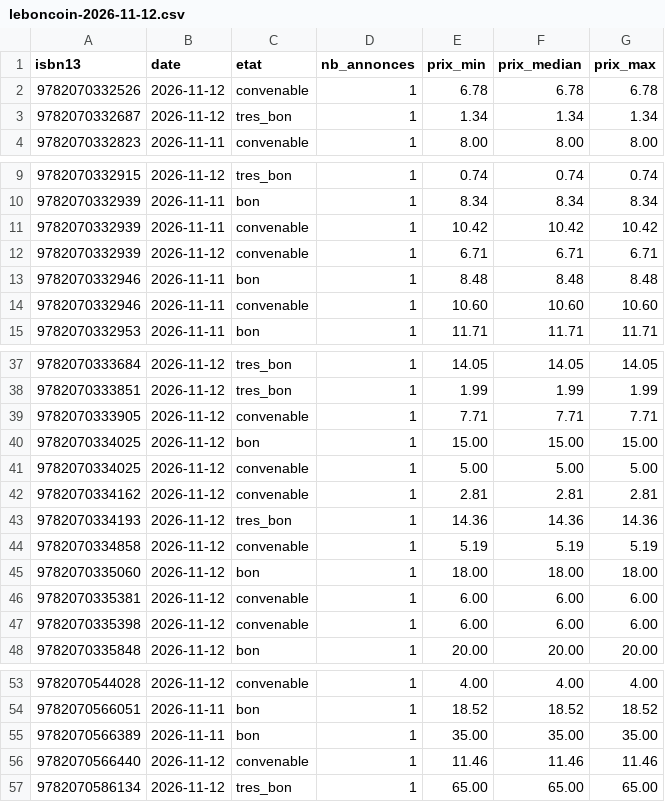
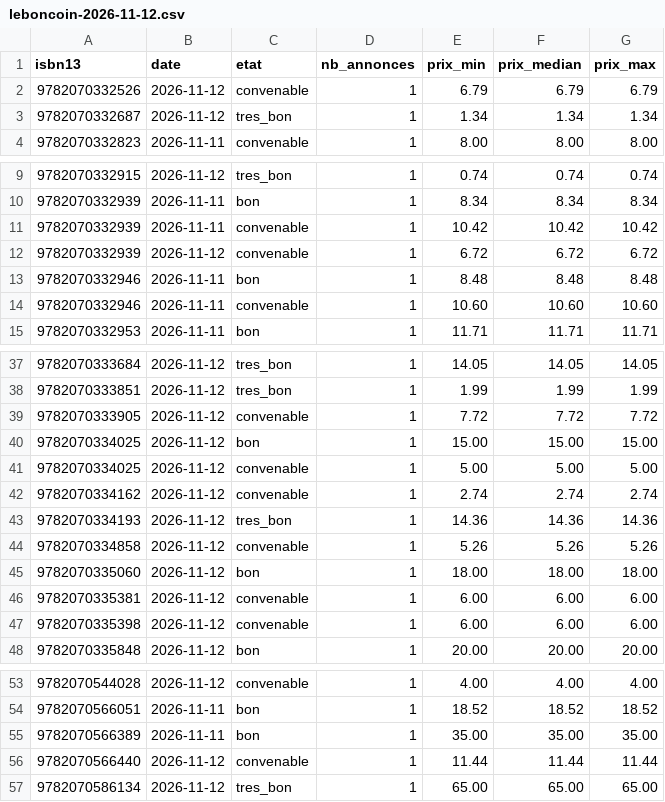
Before and after one commit to loliba92/LDVELH, a CSV file: data/raw/occasion/leboncoin-2026-11-12.csv, drawn as a sheet; only a part is shown, gaps mark what is left out.

```diff
--- a/data/raw/occasion/leboncoin-2026-11-12.csv
+++ b/data/raw/occasion/leboncoin-2026-11-12.csv
@@ -1,3 +1,3 @@
 isbn13,date,etat,nb_annonces,prix_min,prix_median,prix_max
-9782070332526,2026-11-12,convenable,1,6.78,6.78,6.78
+9782070332526,2026-11-12,convenable,1,6.79,6.79,6.79
 9782070332687,2026-11-12,tres_bon,1,1.34,1.34,1.34
@@ -11,3 +11,3 @@ isbn13,date,etat,nb_annonces,prix_min,prix_median,prix_max
 9782070332939,2026-11-11,convenable,1,10.42,10.42,10.42
-9782070332939,2026-11-12,convenable,1,6.71,6.71,6.71
+9782070332939,2026-11-12,convenable,1,6.72,6.72,6.72
 9782070332946,2026-11-11,bon,1,8.48,8.48,8.48
@@ -38,8 +38,8 @@ isbn13,date,etat,nb_annonces,prix_min,prix_median,prix_max
 9782070333851,2026-11-12,tres_bon,1,1.99,1.99,1.99
-9782070333905,2026-11-12,convenable,1,7.71,7.71,7.71
+9782070333905,2026-11-12,convenable,1,7.72,7.72,7.72
 9782070334025,2026-11-12,bon,1,15.00,15.00,15.00
 9782070334025,2026-11-12,convenable,1,5.00,5.00,5.00
-9782070334162,2026-11-12,convenable,1,2.81,2.81,2.81
+9782070334162,2026-11-12,convenable,1,2.74,2.74,2.74
 9782070334193,2026-11-12,tres_bon,1,14.36,14.36,14.36
-9782070334858,2026-11-12,convenable,1,5.19,5.19,5.19
+9782070334858,2026-11-12,convenable,1,5.26,5.26,5.26
 9782070335060,2026-11-12,bon,1,18.00,18.00,18.00
@@ -55,3 +55,3 @@ isbn13,date,etat,nb_annonces,prix_min,prix_median,prix_max
 9782070566389,2026-11-11,bon,1,35.00,35.00,35.00
-9782070566440,2026-11-12,convenable,1,11.46,11.46,11.46
+9782070566440,2026-11-12,convenable,1,11.44,11.44,11.44
 9782070586134,2026-11-12,tres_bon,1,65.00,65.00,65.00
```
Also changed, not shown: data/raw/occasion/annonces-vinted-2026-11-23.csv, data/raw/occasion/etapes-2026-11-23.csv, 19 other files.
